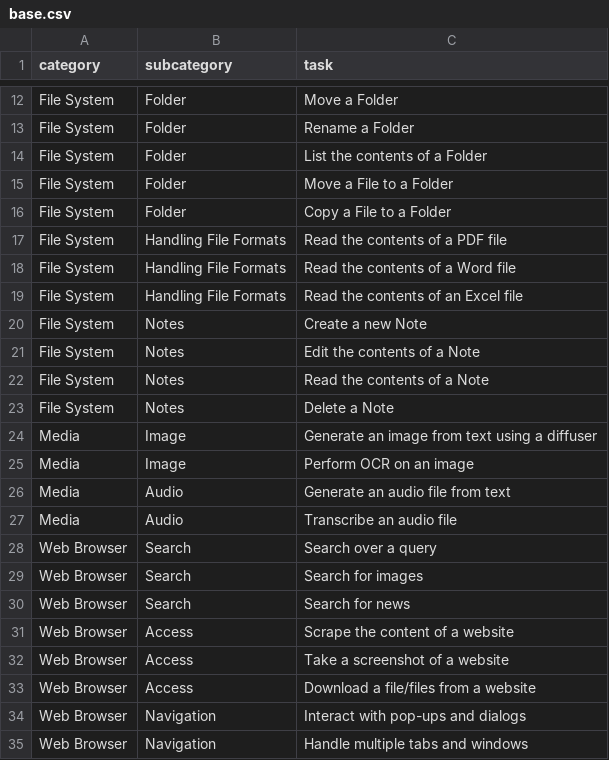
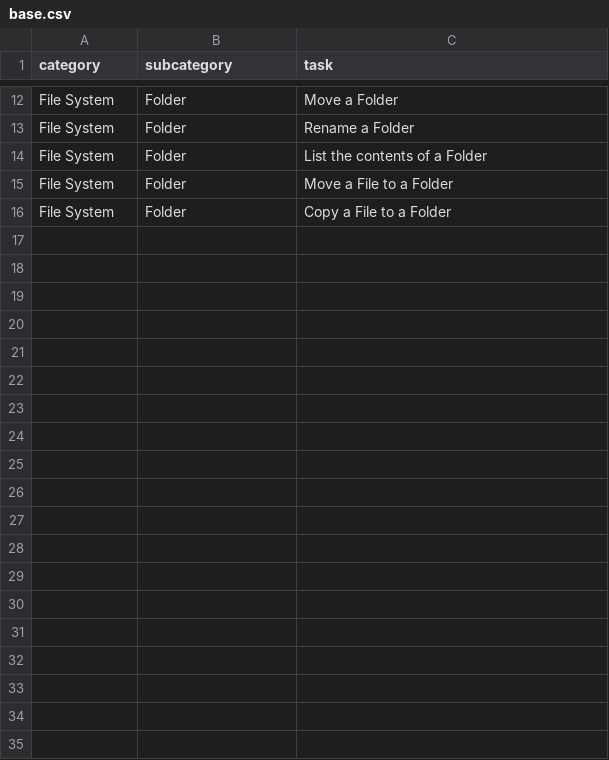
Before and after one commit to AtakanTekparmak/chained-tool-datagen, a CSV file: static/curriculum/base.csv, drawn as a sheet; only a part is shown, gaps mark what is left out; the diff covers the shown part only.

Commit message:
feat: Changed the curriculum naming

```diff
--- a/static/curriculum/base.csv
+++ b/static/curriculum/base.csv
@@ -16,20 +16 @@ File System, Folder, Move a File to a Folder
 File System, Folder, Copy a File to a Folder
-File System, Handling File Formats, Read the contents of a PDF file
-File System, Handling File Formats, Read the contents of a Word file
-File System, Handling File Formats, Read the contents of an Excel file
-File System, Notes, Create a new Note
-File System, Notes, Edit the contents of a Note
-File System, Notes, Read the contents of a Note
-File System, Notes, Delete a Note
-Media, Image, Generate an image from text using a diffuser
-Media, Image, Perform OCR on an image
-Media, Audio, Generate an audio file from text
-Media, Audio, Transcribe an audio file
-Web Browser, Search, Search over a query
-Web Browser, Search, Search for images
-Web Browser, Search, Search for news
-Web Browser, Access, Scrape the content of a website
-Web Browser, Access, Take a screenshot of a website
-Web Browser, Access, Download a file/files from a website
-Web Browser, Navigation, Interact with pop-ups and dialogs
-Web Browser, Navigation, Handle multiple tabs and windows
```
Also changed, not shown: 43 removed rows elsewhere in this file, 2 other files.
